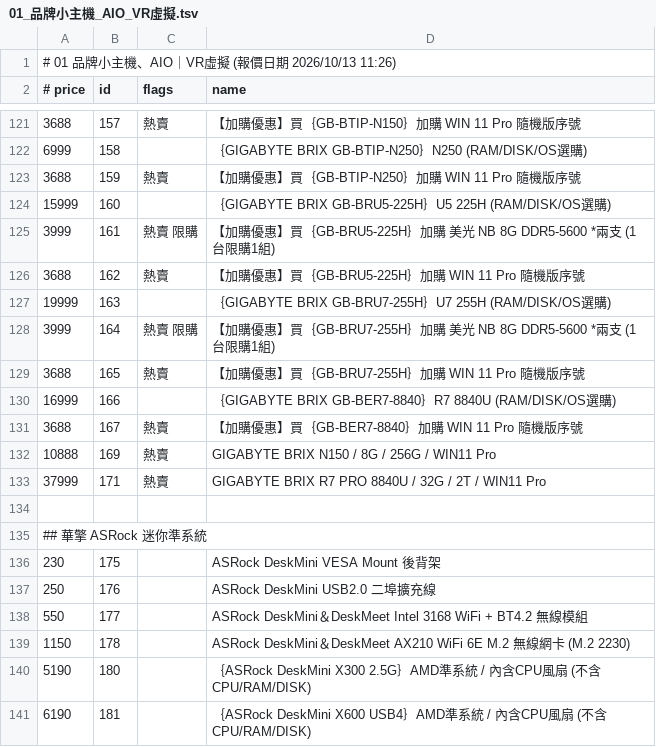
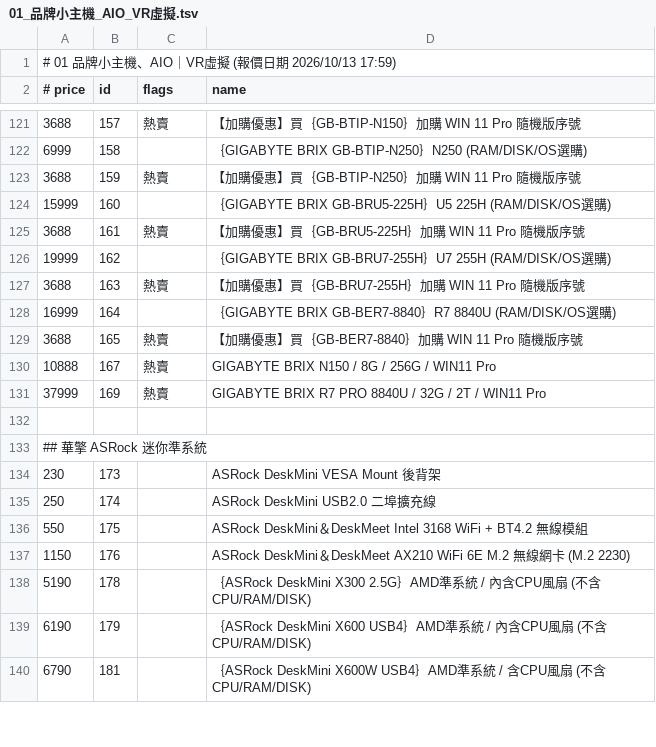
Before and after one commit to jakeuj/architect-pc-builder, a TSV file: data/by_category/01_品牌小主機_AIO_VR虛擬.tsv, drawn as a sheet; only a part is shown, gaps mark what is left out; the diff covers the shown part only.

```diff
--- a/data/by_category/01_品牌小主機_AIO_VR虛擬.tsv
+++ b/data/by_category/01_品牌小主機_AIO_VR虛擬.tsv
@@ -1,2 +1,2 @@
-# 01 品牌小主機、AIO｜VR虛擬  (報價日期 2026/10/13 11:26)
+# 01 品牌小主機、AIO｜VR虛擬  (報價日期 2026/10/13 17:59)
 # price	id	flags	name
@@ -124,18 +124,17 @@
 15999	160		｛GIGABYTE BRIX GB-BRU5-225H｝U5 225H (RAM/DISK/OS選購)
-3999	161	熱賣 限購	【加購優惠】買｛GB-BRU5-225H｝加購 美光 NB 8G DDR5-5600 *兩支 (1台限購1組)
-3688	162	熱賣	【加購優惠】買｛GB-BRU5-225H｝加購 WIN 11 Pro 隨機版序號
-19999	163		｛GIGABYTE BRIX GB-BRU7-255H｝U7 255H (RAM/DISK/OS選購)
-3999	164	熱賣 限購	【加購優惠】買｛GB-BRU7-255H｝加購 美光 NB 8G DDR5-5600 *兩支 (1台限購1組)
-3688	165	熱賣	【加購優惠】買｛GB-BRU7-255H｝加購 WIN 11 Pro 隨機版序號
-16999	166		｛GIGABYTE BRIX GB-BER7-8840｝R7 8840U (RAM/DISK/OS選購)
-3688	167	熱賣	【加購優惠】買｛GB-BER7-8840｝加購 WIN 11 Pro 隨機版序號
-10888	169	熱賣	GIGABYTE BRIX N150 / 8G / 256G / WIN11 Pro
-37999	171	熱賣	GIGABYTE BRIX R7 PRO 8840U / 32G / 2T / WIN11 Pro
+3688	161	熱賣	【加購優惠】買｛GB-BRU5-225H｝加購 WIN 11 Pro 隨機版序號
+19999	162		｛GIGABYTE BRIX GB-BRU7-255H｝U7 255H (RAM/DISK/OS選購)
+3688	163	熱賣	【加購優惠】買｛GB-BRU7-255H｝加購 WIN 11 Pro 隨機版序號
+16999	164		｛GIGABYTE BRIX GB-BER7-8840｝R7 8840U (RAM/DISK/OS選購)
+3688	165	熱賣	【加購優惠】買｛GB-BER7-8840｝加購 WIN 11 Pro 隨機版序號
+10888	167	熱賣	GIGABYTE BRIX N150 / 8G / 256G / WIN11 Pro
+37999	169	熱賣	GIGABYTE BRIX R7 PRO 8840U / 32G / 2T / WIN11 Pro
 
 ## 華擎 ASRock 迷你準系統
-230	175		ASRock DeskMini VESA Mount 後背架
-250	176		ASRock DeskMini USB2.0 二埠擴充線
-550	177		ASRock DeskMini＆DeskMeet Intel 3168 WiFi + BT4.2 無線模組
-1150	178		ASRock DeskMini＆DeskMeet AX210 WiFi 6E M.2 無線網卡 (M.2 2230)
-5190	180		｛ASRock DeskMini X300 2.5G｝AMD準系統 / 內含CPU風扇 (不含CPU/RAM/DISK)
-6190	181		｛ASRock DeskMini X600 USB4｝AMD準系統 / 內含CPU風扇 (不含CPU/RAM/DISK)
+230	173		ASRock DeskMini VESA Mount 後背架
+250	174		ASRock DeskMini USB2.0 二埠擴充線
+550	175		ASRock DeskMini＆DeskMeet Intel 3168 WiFi + BT4.2 無線模組
+1150	176		ASRock DeskMini＆DeskMeet AX210 WiFi 6E M.2 無線網卡 (M.2 2230)
+5190	178		｛ASRock DeskMini X300 2.5G｝AMD準系統 / 內含CPU風扇 (不含CPU/RAM/DISK)
+6190	179		｛ASRock DeskMini X600 USB4｝AMD準系統 / 內含CPU風扇 (不含CPU/RAM/DISK)
+6790	181		｛ASRock DeskMini X600W USB4｝AMD準系統 / 含CPU風扇 (不含CPU/RAM/DISK)
```
Also changed, not shown: 12 added rows, 13 removed rows and 62 edited cells elsewhere in this file, data/by_category/02_筆電_平板_穿戴配件.tsv, data/by_category/03_酷_PC_套裝產線.tsv, 32 other files.
